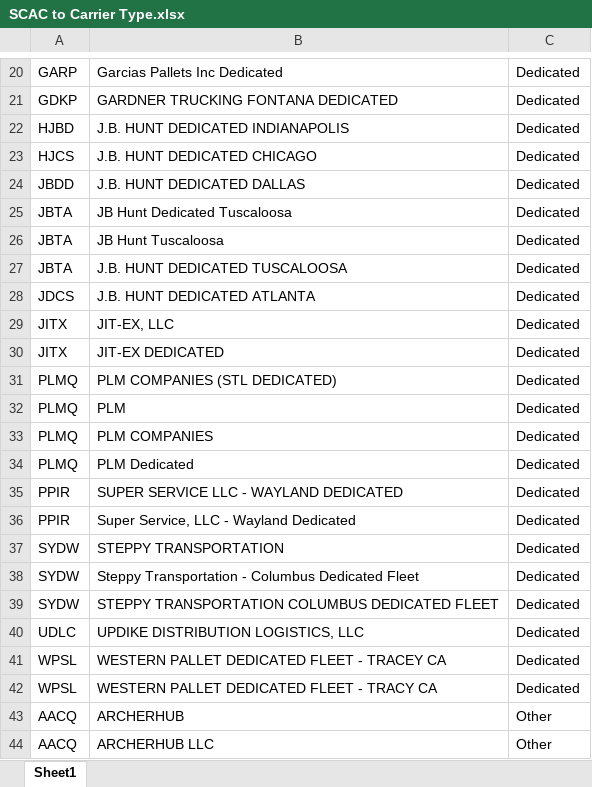
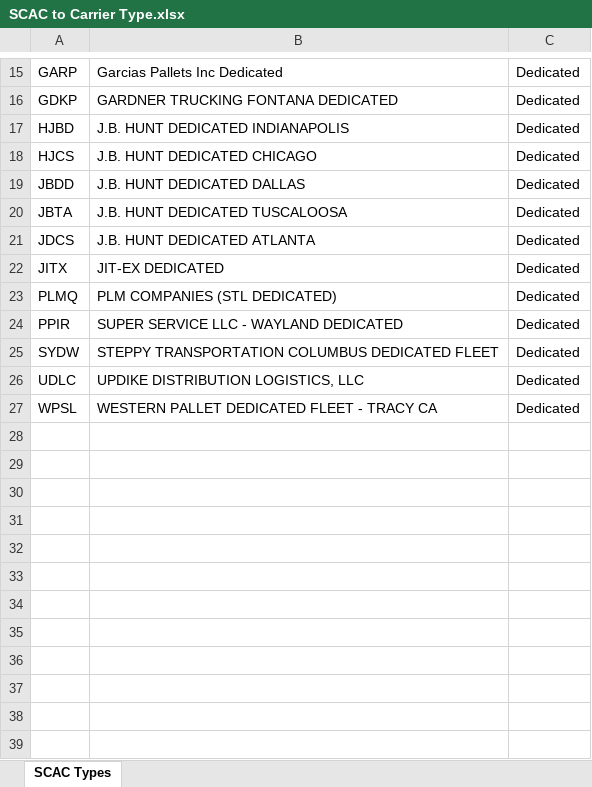
Before and after one commit to gbilleyPeco/soip-workflow-automation, an Excel workbook: data/SCAC to Carrier Type.xlsx, sheet SCAC Types, drawn as a sheet; only a part is shown, gaps mark what is left out; values as stored, in another font and other column widths than the file's, no borders; the diff covers the shown part only; the diff names each change by its address in the sheet, - before the commit and + after, or states it on an @@ line.

Commit message:
Transportation rates historical work

```diff
--- a/data/SCAC to Carrier Type.xlsx (sheet SCAC Types)
+++ b/data/SCAC to Carrier Type.xlsx (sheet SCAC Types)
-sheet tab: Sheet1
+sheet tab: SCAC Types
-row 25: JBTA | JB Hunt Dedicated Tuscaloosa | Dedicated
-row 26: JBTA | JB Hunt Tuscaloosa | Dedicated
-row 29: JITX | JIT-EX, LLC | Dedicated
-row 32: PLMQ | PLM | Dedicated
-row 33: PLMQ | PLM COMPANIES | Dedicated
-row 34: PLMQ | PLM Dedicated | Dedicated
-row 36: PPIR | Super Service, LLC - Wayland Dedicated | Dedicated
-row 37: SYDW | STEPPY TRANSPORTATION | Dedicated
-row 38: SYDW | Steppy Transportation - Columbus Dedicated Fleet | Dedicated
-row 41: WPSL | WESTERN PALLET DEDICATED FLEET - TRACEY CA | Dedicated
-row 43: AACQ | ARCHERHUB | Other
-row 44: AACQ | ARCHERHUB LLC | Other
```
Also changed, not shown: 293 removed rows elsewhere in this sheet, 4 other files.
